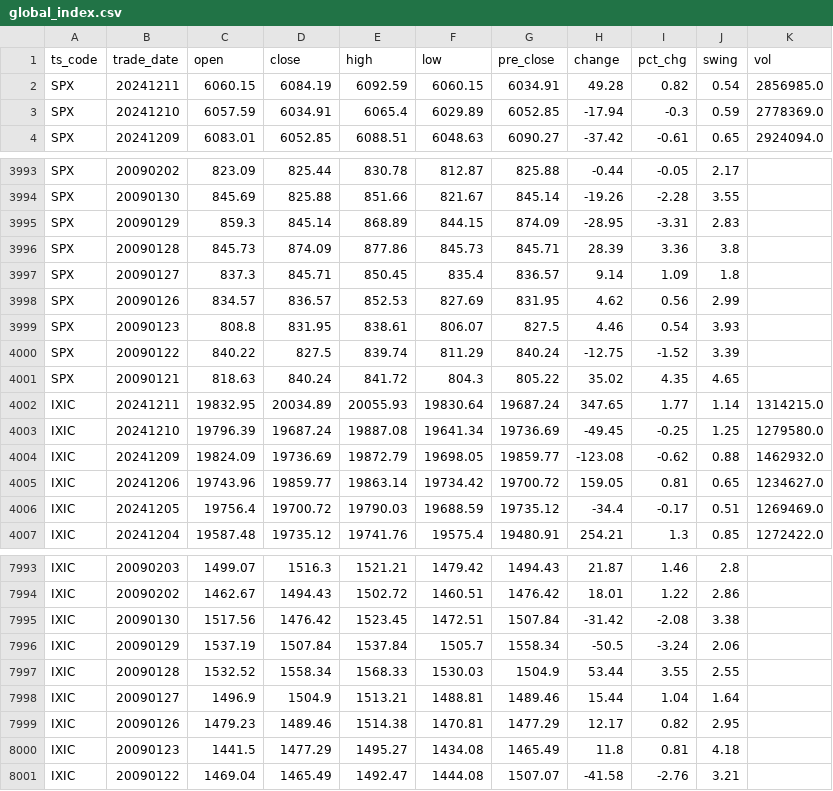
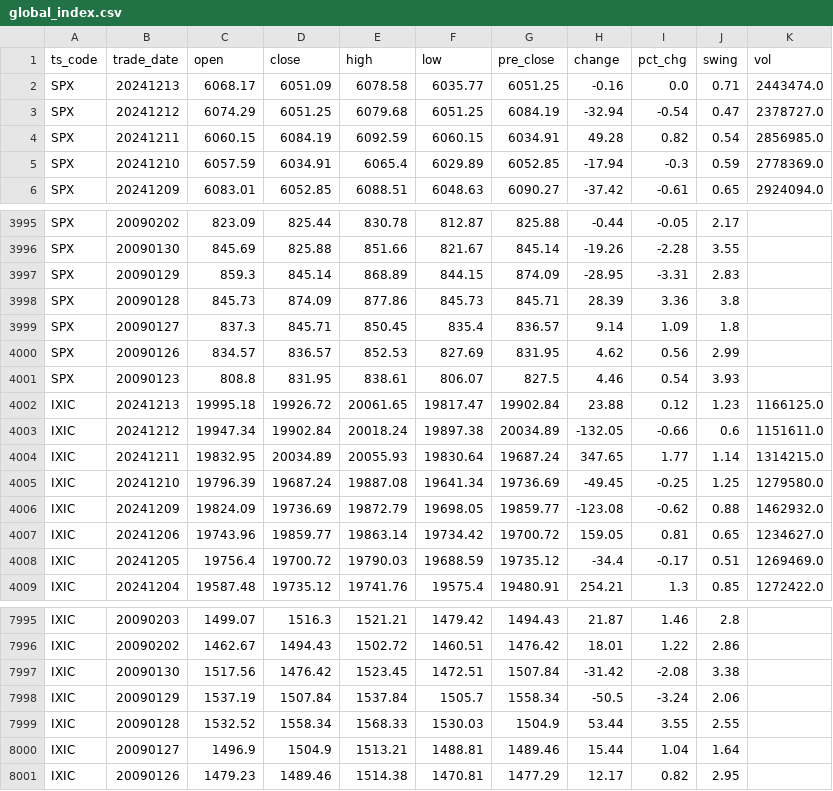
Before and after one commit to AFAN-LIFE/macropage, a CSV file: data/global_index.csv, drawn as a sheet; only a part is shown, gaps mark what is left out; removed rows and columns are numbered as before the commit, all else as after; the diff names each change by its address in the sheet, - before the commit and + after, or states it on an @@ line.

Commit message:
daily update tushare data

```diff
--- a/data/global_index.csv
+++ b/data/global_index.csv
+row 2: SPX | 20241213 | 6068.17 | 6051.09 | 6078.58 | 6035.77 | 6051.25 | -0.16 | 0.0 | 0.71 | 2443474.0
+row 3: SPX | 20241212 | 6074.29 | 6051.25 | 6079.68 | 6051.25 | 6084.19 | -32.94 | -0.54 | 0.47 | 2378727.0
-row 4000: SPX | 20090122 | 840.22 | 827.5 | 839.74 | 811.29 | 840.24 | -12.75 | -1.52 | 3.39
-row 4001: SPX | 20090121 | 818.63 | 840.24 | 841.72 | 804.3 | 805.22 | 35.02 | 4.35 | 4.65
+row 4002: IXIC | 20241213 | 19995.18 | 19926.72 | 20061.65 | 19817.47 | 19902.84 | 23.88 | 0.12 | 1.23 | 1166125.0
+row 4003: IXIC | 20241212 | 19947.34 | 19902.84 | 20018.24 | 19897.38 | 20034.89 | -132.05 | -0.66 | 0.6 | 1151611.0
-row 8000: IXIC | 20090123 | 1441.5 | 1477.29 | 1495.27 | 1434.08 | 1465.49 | 11.8 | 0.81 | 4.18
-row 8001: IXIC | 20090122 | 1469.04 | 1465.49 | 1492.47 | 1444.08 | 1507.07 | -41.58 | -2.76 | 3.21
```
